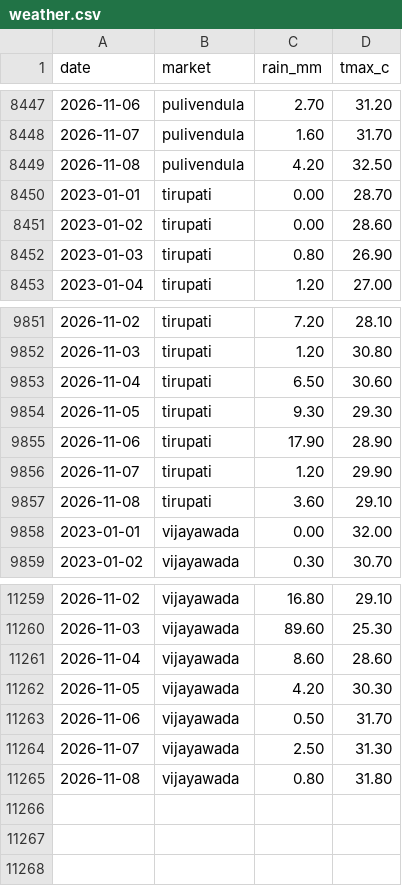
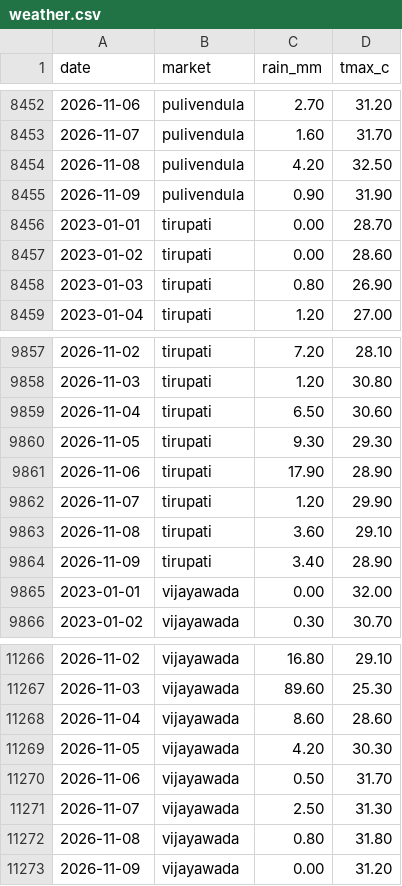
Before and after one commit to DeepakJaggupalli/MandiMitra, a CSV file: data/raw/weather.csv, drawn as a sheet; only a part is shown, gaps mark what is left out; the diff covers the shown part only; the diff names each change by its address in the sheet, - before the commit and + after, or states it on an @@ line.

```diff
--- a/data/raw/weather.csv
+++ b/data/raw/weather.csv
+row 8455: 2026-11-09 | pulivendula | 0.90 | 31.90
+row 9864: 2026-11-09 | tirupati | 3.40 | 28.90
+row 11273: 2026-11-09 | vijayawada | 0.00 | 31.20
```
Also changed, not shown: 5 added rows elsewhere in this file, 7 other files.
